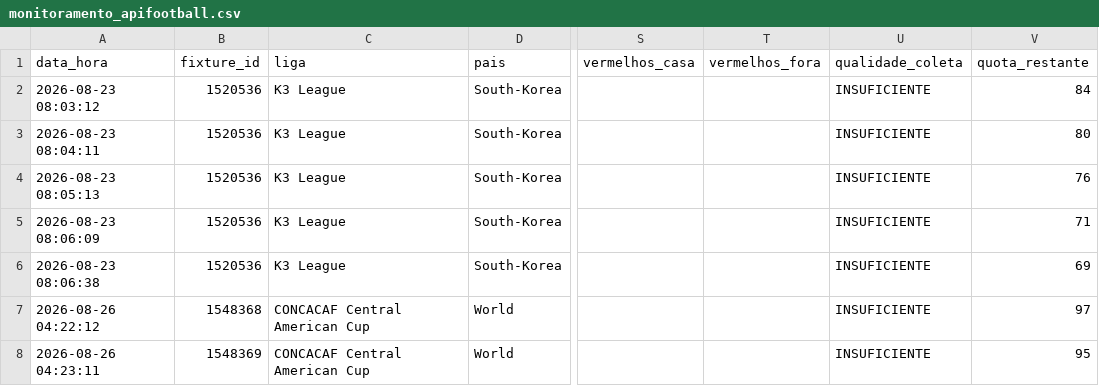
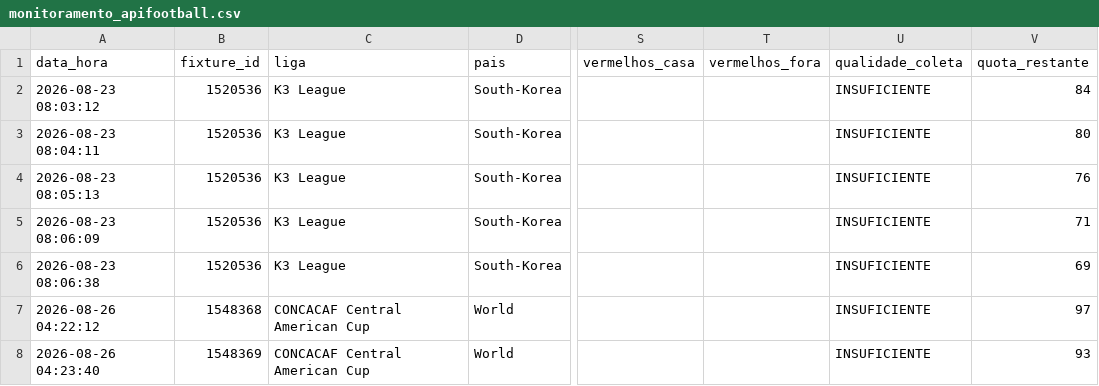
Before and after one commit to ehvvlc-stack/smart-sport-analyzer, a CSV file: data/monitoramento_apifootball.csv, drawn as a sheet; only a part is shown, gaps mark what is left out; the diff names each change by its address in the sheet, - before the commit and + after, or states it on an @@ line.

Commit message:
Atualiza coleta experimental API-Football

```diff
--- a/data/monitoramento_apifootball.csv
+++ b/data/monitoramento_apifootball.csv
-A8 (data_hora): 2026-08-26 04:23:11
+A8 (data_hora): 2026-08-26 04:23:40
-V8 (quota_restante): 95
+V8 (quota_restante): 93
```
